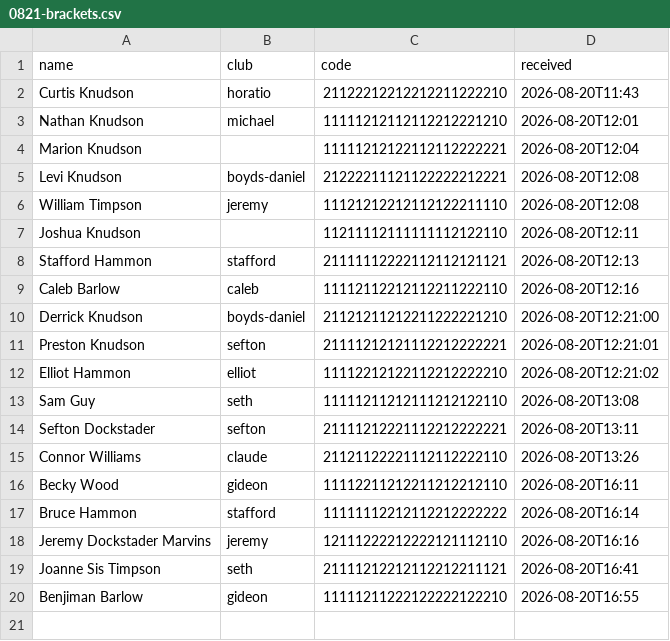
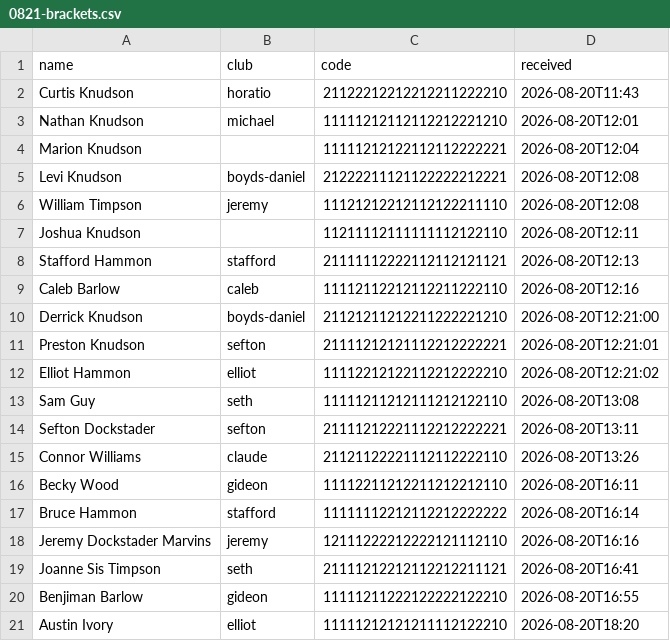
Before and after one commit to curtisknudson/claude-cp-softball-analysis, a CSV file: 0821-brackets.csv, drawn as a sheet; the diff names each change by its address in the sheet, - before the commit and + after, or states it on an @@ line.

Commit message:
Austin Ivory bracket

```diff
--- a/0821-brackets.csv
+++ b/0821-brackets.csv
+row 21: Austin Ivory | elliot | 11111212121211112122210 | 2026-08-20T18:20
```
Also changed, not shown: 1 other file.
